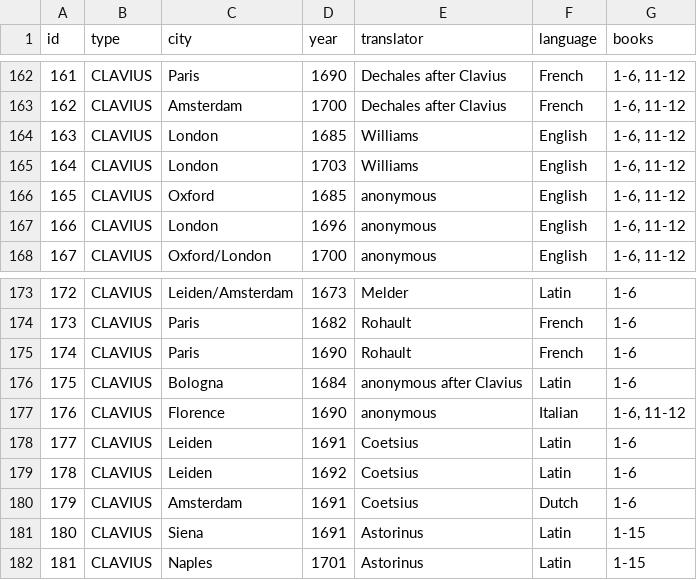
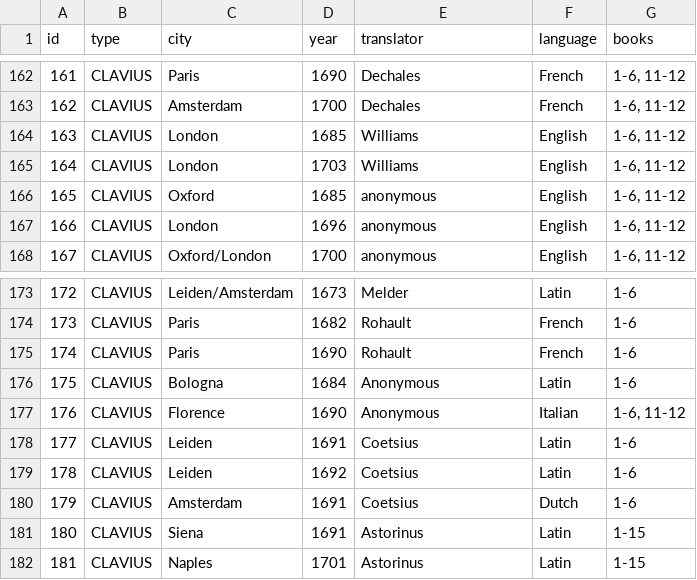
Before and after one commit to ReallyLiri/elements-timeline, a CSV file: public/data/data.csv, drawn as a sheet; only a part is shown, gaps mark what is left out; the diff covers the shown part only.

Commit message:
Add readme, adapt texts in tour, fix translator names in data csv

```diff
--- a/public/data/data.csv
+++ b/public/data/data.csv
@@ -162,3 +162,3 @@ id,type,city,year,translator,language,books
-161,CLAVIUS,Paris,1690,Dechales after Clavius,French,"1-6, 11-12"
-162,CLAVIUS,Amsterdam,1700,Dechales after Clavius,French,"1-6, 11-12"
+161,CLAVIUS,Paris,1690,Dechales,French,"1-6, 11-12"
+162,CLAVIUS,Amsterdam,1700,Dechales,French,"1-6, 11-12"
 163,CLAVIUS,London,1685,Williams,English,"1-6, 11-12"
@@ -175,4 +175,4 @@ id,type,city,year,translator,language,books
 174,CLAVIUS,Paris,1690,Rohault,French,1-6
-175,CLAVIUS,Bologna,1684,anonymous after Clavius,Latin,1-6
-176,CLAVIUS,Florence,1690,anonymous,Italian,"1-6, 11-12"
+175,CLAVIUS,Bologna,1684,Anonymous,Latin,1-6
+176,CLAVIUS,Florence,1690,Anonymous,Italian,"1-6, 11-12"
 177,CLAVIUS,Leiden,1691,Coetsius,Latin,1-6
```
Also changed, not shown: 22 edited cells elsewhere in this file, 2 other files.
